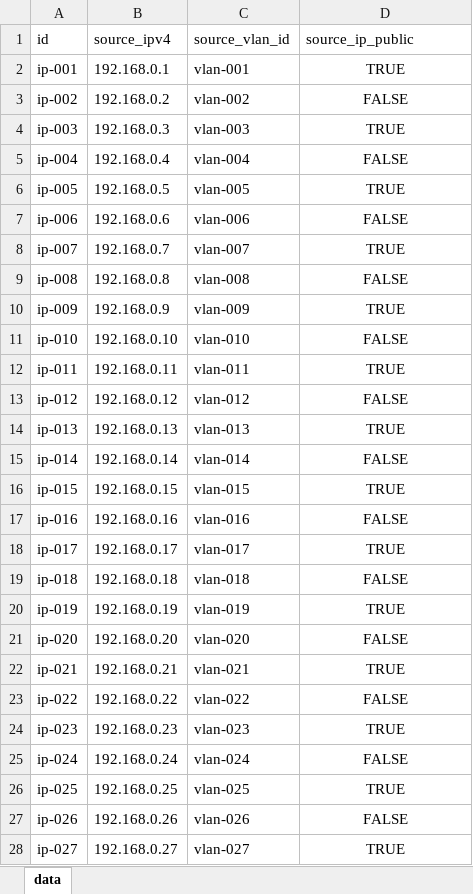
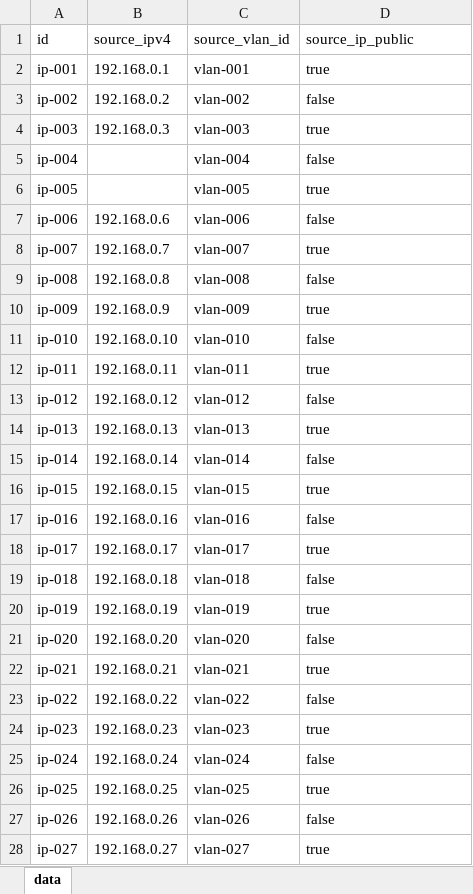
Before and after one commit to gonervirt/myCmdb, an Excel workbook: data/ip_address_data.xlsx, sheet data, drawn as a sheet; only a part is shown; values as stored, in another font and other column widths than the file's, no borders; the diff covers the shown part only; the diff names each change by its address in the sheet, - before the commit and + after, or states it on an @@ line.

```diff
--- a/data/ip_address_data.xlsx (sheet data)
+++ b/data/ip_address_data.xlsx (sheet data)
-D2 (source_ip_public): TRUE
+D2 (source_ip_public): true
-D2:D28 alignment: center
+D2:D28 alignment: left
-D3 (source_ip_public): FALSE
+D3 (source_ip_public): false
-D4 (source_ip_public): TRUE
+D4 (source_ip_public): true
-B5 (source_ipv4): 192.168.0.4
+B5 (source_ipv4): (empty)
-D5 (source_ip_public): FALSE
+D5 (source_ip_public): false
-B6 (source_ipv4): 192.168.0.5
+B6 (source_ipv4): (empty)
-D6 (source_ip_public): TRUE
+D6 (source_ip_public): true
-D7 (source_ip_public): FALSE
+D7 (source_ip_public): false
-D8 (source_ip_public): TRUE
+D8 (source_ip_public): true
-D9 (source_ip_public): FALSE
+D9 (source_ip_public): false
-D10 (source_ip_public): TRUE
+D10 (source_ip_public): true
-D11 (source_ip_public): FALSE
+D11 (source_ip_public): false
-D12 (source_ip_public): TRUE
+D12 (source_ip_public): true
-D13 (source_ip_public): FALSE
+D13 (source_ip_public): false
-D14 (source_ip_public): TRUE
+D14 (source_ip_public): true
-D15 (source_ip_public): FALSE
+D15 (source_ip_public): false
-D16 (source_ip_public): TRUE
+D16 (source_ip_public): true
-D17 (source_ip_public): FALSE
+D17 (source_ip_public): false
-D18 (source_ip_public): TRUE
+D18 (source_ip_public): true
-D19 (source_ip_public): FALSE
+D19 (source_ip_public): false
-D20 (source_ip_public): TRUE
+D20 (source_ip_public): true
-D21 (source_ip_public): FALSE
+D21 (source_ip_public): false
-D22 (source_ip_public): TRUE
+D22 (source_ip_public): true
-D23 (source_ip_public): FALSE
+D23 (source_ip_public): false
-D24 (source_ip_public): TRUE
+D24 (source_ip_public): true
-D25 (source_ip_public): FALSE
+D25 (source_ip_public): false
-D26 (source_ip_public): TRUE
+D26 (source_ip_public): true
-D27 (source_ip_public): FALSE
+D27 (source_ip_public): false
-D28 (source_ip_public): TRUE
+D28 (source_ip_public): true
```
Also changed, not shown: 23 edited cells and cell formats elsewhere in this sheet, data/localisation_data.xlsx, 3 other files.
